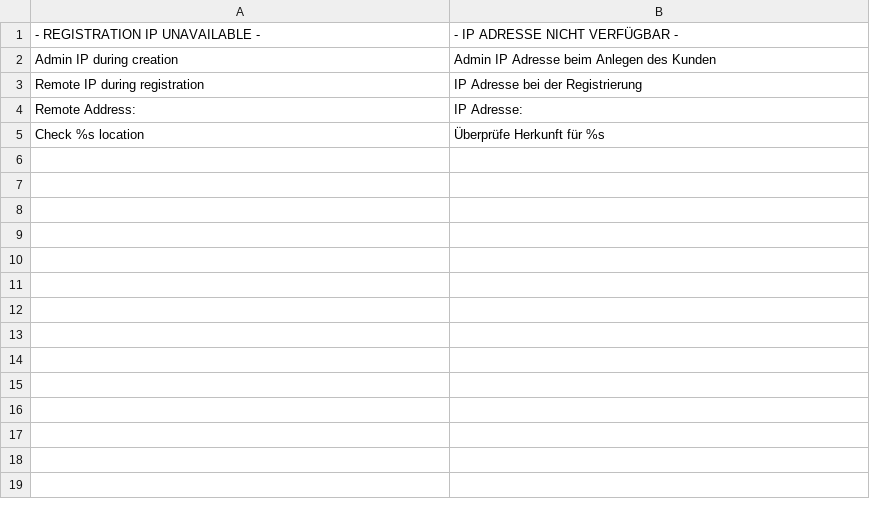
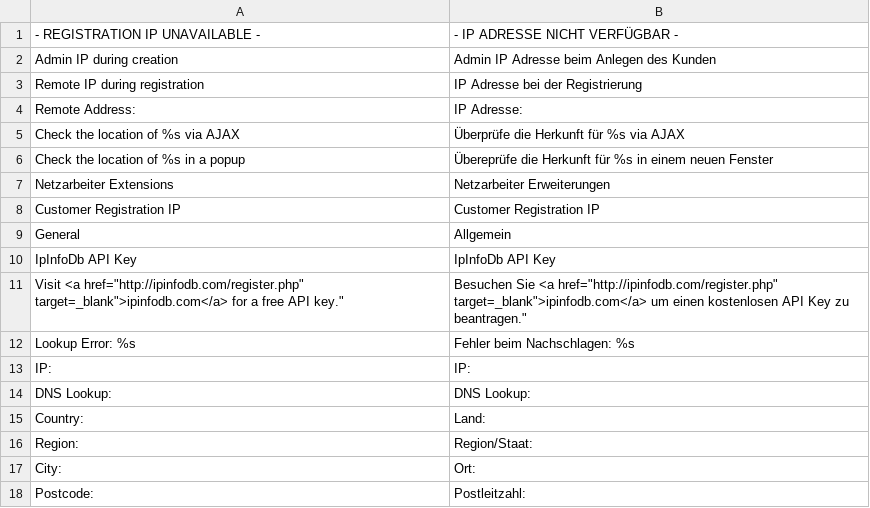
Before and after one commit to Vinai/customer-registration-ip, a CSV file: app/locale/de_DE/Netzarbeiter_CustomerRegIp.csv, drawn as a sheet; removed rows and columns are numbered as before the commit, all else as after; the diff names each change by its address in the sheet, - before the commit and + after, or states it on an @@ line.

Commit message:
Add Ajax geoip lookup feature

```diff
--- a/app/locale/de_DE/Netzarbeiter_CustomerRegIp.csv
+++ b/app/locale/de_DE/Netzarbeiter_CustomerRegIp.csv
-row 5: Check %s location | Überprüfe Herkunft für %s
+row 5: Check the location of %s via AJAX | Überprüfe die Herkunft für %s via AJAX
+row 6: Check the location of %s in a popup | Übereprüfe die Herkunft für %s in einem neuen Fenster
+row 7: Netzarbeiter Extensions | Netzarbeiter Erweiterungen
+row 8: Customer Registration IP | Customer Registration IP
+row 9: General | Allgemein
+row 10: IpInfoDb API Key | IpInfoDb API Key
+row 11: Visit <a href="http://ipinfodb.com/register.php" target=_blank">ipinfodb.com</a> for a free API key." | Besuchen Sie <a href="http://ipinfodb.com/register.php" target=_blank">ipinfodb.com</a> um einen kostenlosen API Key zu beantragen."
+row 12: Lookup Error: %s | Fehler beim Nachschlagen: %s
+row 13: IP: | IP:
+row 14: DNS Lookup: | DNS Lookup:
+row 15: Country: | Land:
+row 16: Region: | Region/Staat:
+row 17: City: | Ort:
+row 18: Postcode: | Postleitzahl:
```
Also changed, not shown: 11 other files.
